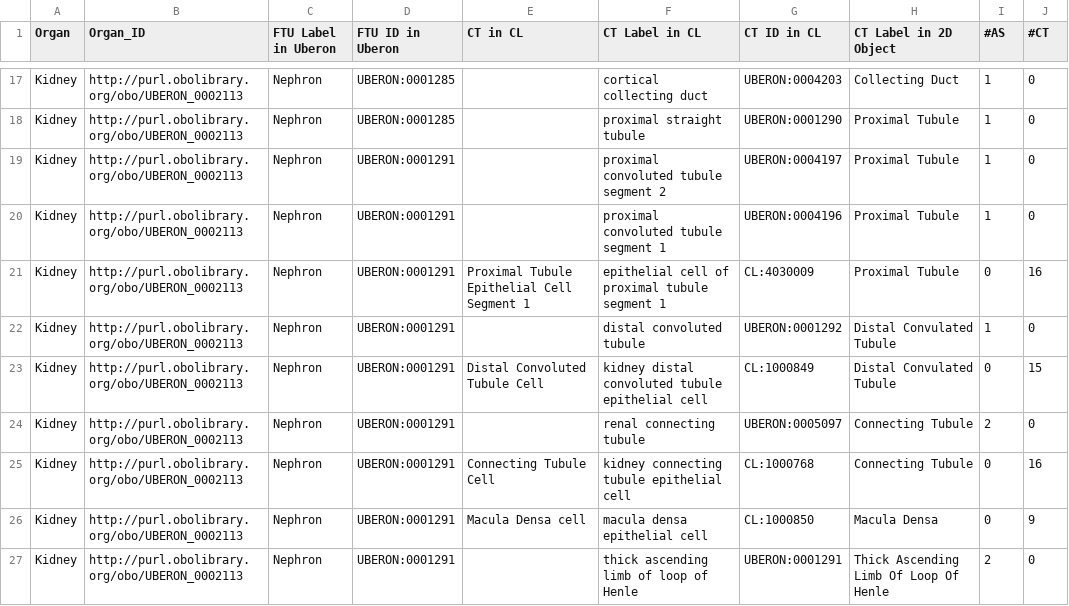
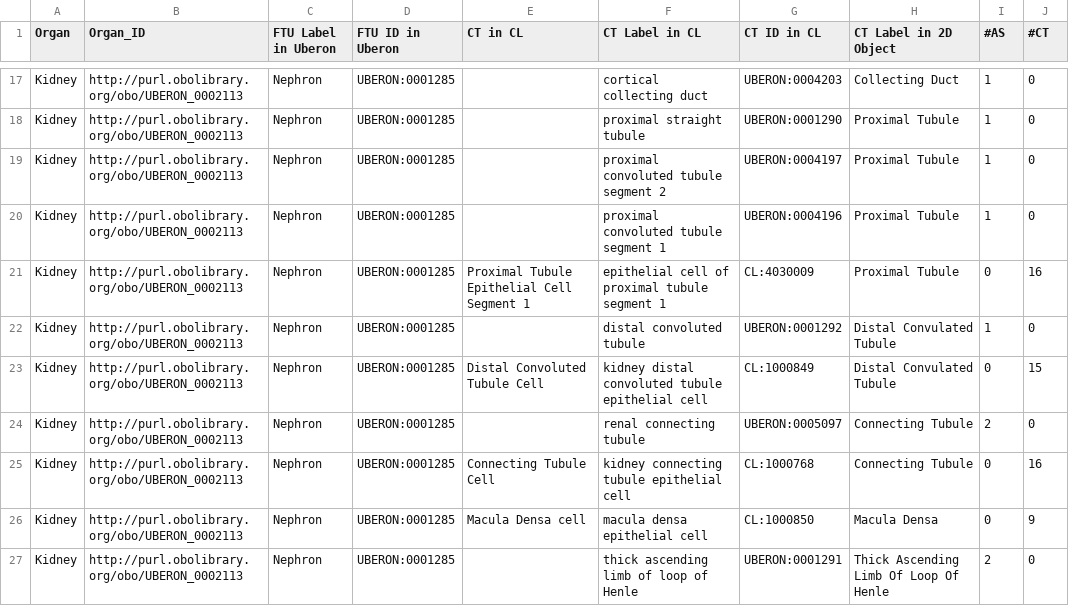
Before and after one commit to cns-iu/hra-ftu-vccf-supporting-information, a CSV file: data/asct-22-FTUs.csv, drawn as a sheet; only a part is shown, gaps mark what is left out; the diff covers the shown part only.

```diff
--- a/data/asct-22-FTUs.csv
+++ b/data/asct-22-FTUs.csv
@@ -18,10 +18,10 @@ Kidney,http://purl.obolibrary.org/obo/UBERON_0002113,Nephron,UBERON:0001285,,cor
 Kidney,http://purl.obolibrary.org/obo/UBERON_0002113,Nephron,UBERON:0001285,,proximal straight tubule,UBERON:0001290,Proximal Tubule,1,0
-Kidney,http://purl.obolibrary.org/obo/UBERON_0002113,Nephron,UBERON:0001291,,proximal convoluted tubule segment 2,UBERON:0004197,Proximal Tubule,1,0
-Kidney,http://purl.obolibrary.org/obo/UBERON_0002113,Nephron,UBERON:0001291,,proximal convoluted tubule segment 1,UBERON:0004196,Proximal Tubule,1,0
-Kidney,http://purl.obolibrary.org/obo/UBERON_0002113,Nephron,UBERON:0001291,Proximal Tubule Epithelial Cell Segment 1,epithelial cell of proximal tubule segment 1,CL:4030009,Proximal Tubule,0,16
-Kidney,http://purl.obolibrary.org/obo/UBERON_0002113,Nephron,UBERON:0001291,,distal convoluted tubule,UBERON:0001292,Distal Convulated Tubule,1,0
-Kidney,http://purl.obolibrary.org/obo/UBERON_0002113,Nephron,UBERON:0001291,Distal Convoluted Tubule Cell,kidney distal convoluted tubule epithelial cell,CL:1000849,Distal Convulated Tubule,0,15
-Kidney,http://purl.obolibrary.org/obo/UBERON_0002113,Nephron,UBERON:0001291,,renal connecting tubule,UBERON:0005097,Connecting Tubule,2,0
-Kidney,http://purl.obolibrary.org/obo/UBERON_0002113,Nephron,UBERON:0001291,Connecting Tubule Cell,kidney connecting tubule epithelial cell,CL:1000768,Connecting Tubule,0,16
-Kidney,http://purl.obolibrary.org/obo/UBERON_0002113,Nephron,UBERON:0001291,Macula Densa cell,macula densa epithelial cell,CL:1000850,Macula Densa,0,9
-Kidney,http://purl.obolibrary.org/obo/UBERON_0002113,Nephron,UBERON:0001291,,thick ascending limb of loop of Henle,UBERON:0001291,Thick Ascending Limb Of Loop Of Henle,2,0
+Kidney,http://purl.obolibrary.org/obo/UBERON_0002113,Nephron,UBERON:0001285,,proximal convoluted tubule segment 2,UBERON:0004197,Proximal Tubule,1,0
+Kidney,http://purl.obolibrary.org/obo/UBERON_0002113,Nephron,UBERON:0001285,,proximal convoluted tubule segment 1,UBERON:0004196,Proximal Tubule,1,0
+Kidney,http://purl.obolibrary.org/obo/UBERON_0002113,Nephron,UBERON:0001285,Proximal Tubule Epithelial Cell Segment 1,epithelial cell of proximal tubule segment 1,CL:4030009,Proximal Tubule,0,16
+Kidney,http://purl.obolibrary.org/obo/UBERON_0002113,Nephron,UBERON:0001285,,distal convoluted tubule,UBERON:0001292,Distal Convulated Tubule,1,0
+Kidney,http://purl.obolibrary.org/obo/UBERON_0002113,Nephron,UBERON:0001285,Distal Convoluted Tubule Cell,kidney distal convoluted tubule epithelial cell,CL:1000849,Distal Convulated Tubule,0,15
+Kidney,http://purl.obolibrary.org/obo/UBERON_0002113,Nephron,UBERON:0001285,,renal connecting tubule,UBERON:0005097,Connecting Tubule,2,0
+Kidney,http://purl.obolibrary.org/obo/UBERON_0002113,Nephron,UBERON:0001285,Connecting Tubule Cell,kidney connecting tubule epithelial cell,CL:1000768,Connecting Tubule,0,16
+Kidney,http://purl.obolibrary.org/obo/UBERON_0002113,Nephron,UBERON:0001285,Macula Densa cell,macula densa epithelial cell,CL:1000850,Macula Densa,0,9
+Kidney,http://purl.obolibrary.org/obo/UBERON_0002113,Nephron,UBERON:0001285,,thick ascending limb of loop of Henle,UBERON:0001291,Thick Ascending Limb Of Loop Of Henle,2,0
```
Also changed, not shown: 1 removed row and 50 edited cells elsewhere in this file.
